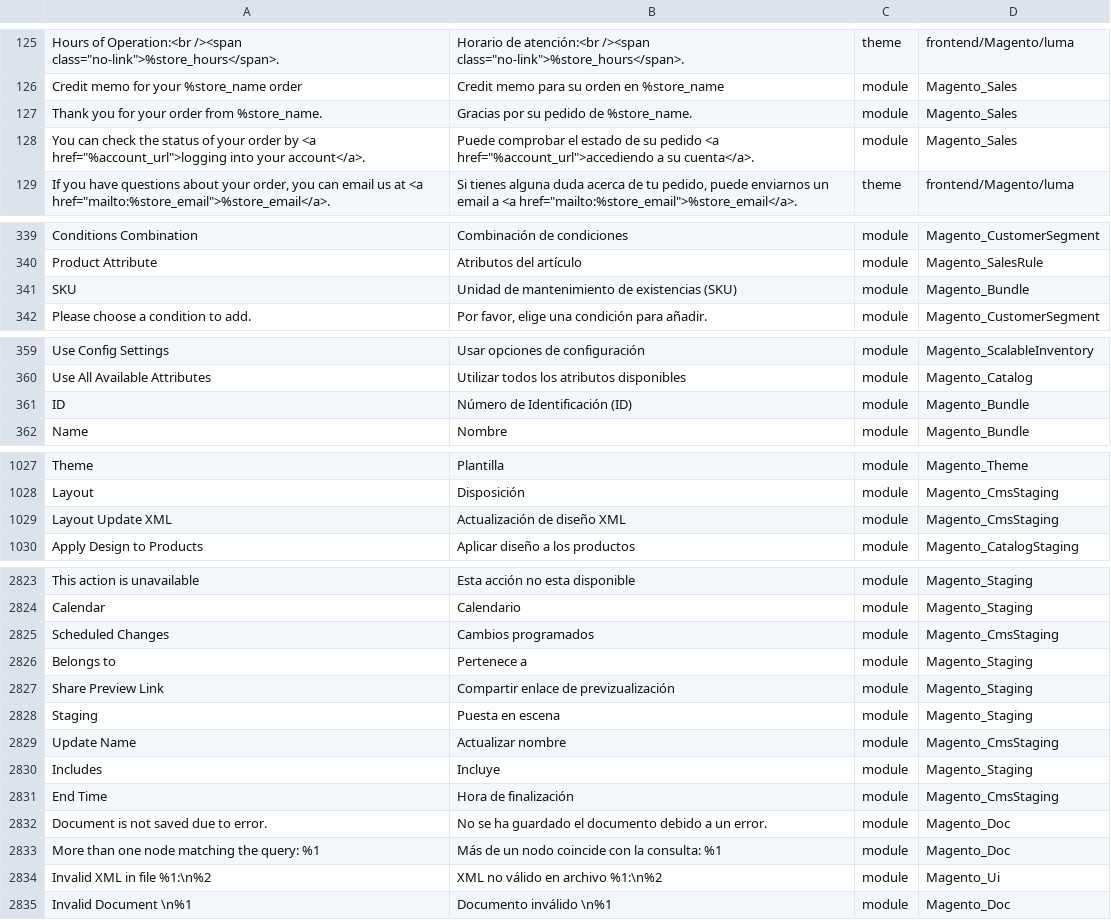
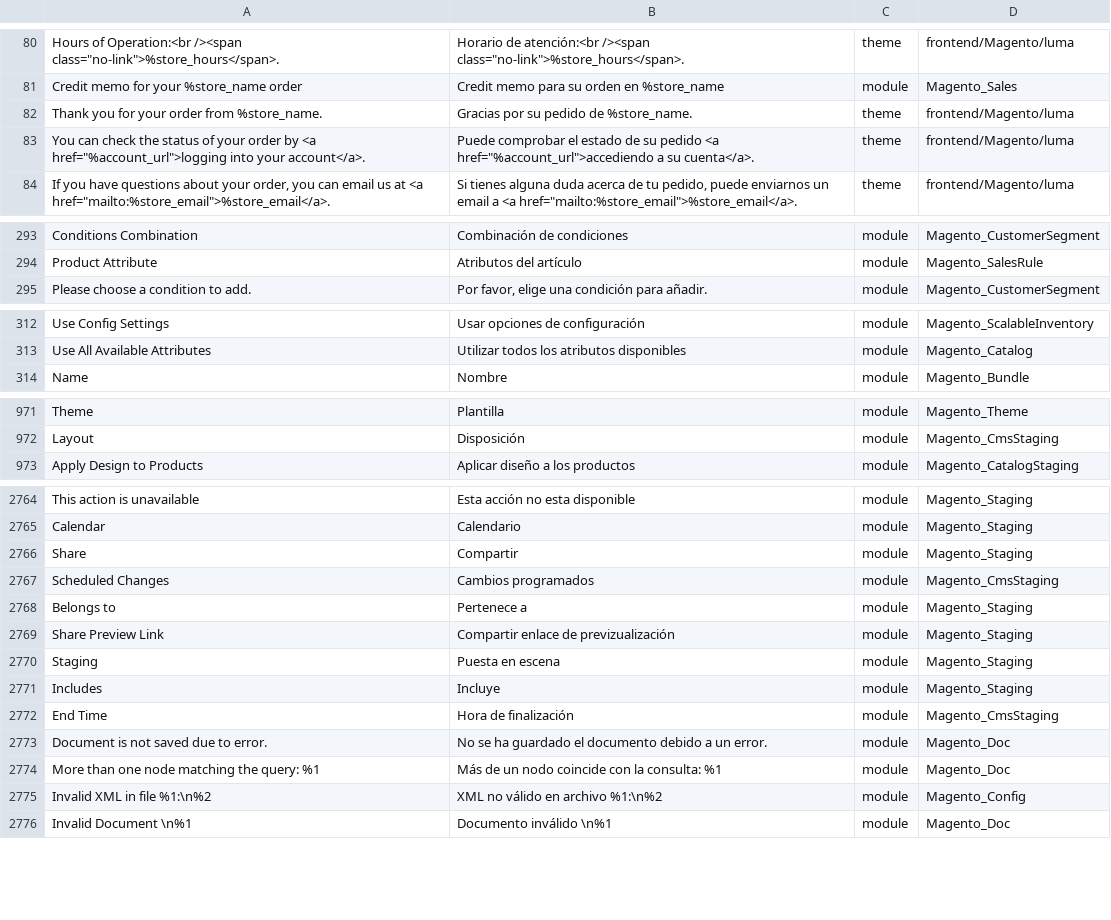
Before and after one commit to eusonlito/magento2-language-es_es, a CSV file: es_ES-translated.csv, drawn as a sheet; only a part is shown, gaps mark what is left out; the diff covers the shown part only.

```diff
--- a/es_ES-translated.csv
+++ b/es_ES-translated.csv
@@ -126,4 +81,4 @@
 "Credit memo for your %store_name order","Credit memo para su orden en %store_name","module","Magento_Sales"
-"Thank you for your order from %store_name.","Gracias por su pedido de %store_name.","module","Magento_Sales"
-"You can check the status of your order by <a href=""%account_url"">logging into your account</a>.","Puede comprobar el estado de su pedido <a href=""%account_url"">accediendo a su cuenta</a>.","module","Magento_Sales"
+"Thank you for your order from %store_name.","Gracias por su pedido de %store_name.","theme","frontend/Magento/luma"
+"You can check the status of your order by <a href=""%account_url"">logging into your account</a>.","Puede comprobar el estado de su pedido <a href=""%account_url"">accediendo a su cuenta</a>.","theme","frontend/Magento/luma"
 "If you have questions about your order, you can email us at <a href=""mailto:%store_email"">%store_email</a>.","Si tienes alguna duda acerca de tu pedido, puede enviarnos un email a <a href=""mailto:%store_email"">%store_email</a>.","theme","frontend/Magento/luma"
@@ -340,3 +294,2 @@
 "Product Attribute","Atributos del artículo","module","Magento_SalesRule"
-"SKU","Unidad de mantenimiento de existencias (SKU)","module","Magento_Bundle"
 "Please choose a condition to add.","Por favor, elige una condición para añadir.","module","Magento_CustomerSegment"
@@ -360,3 +313,2 @@
 "Use All Available Attributes","Utilizar todos los atributos disponibles","module","Magento_Catalog"
-"ID","Número de Identificación (ID)","module","Magento_Bundle"
 "Name","Nombre","module","Magento_Bundle"
@@ -1028,3 +972,2 @@
 "Layout","Disposición","module","Magento_CmsStaging"
-"Layout Update XML","Actualización de diseño XML","module","Magento_CmsStaging"
 "Apply Design to Products","Aplicar diseño a los productos","module","Magento_CatalogStaging"
@@ -2824,2 +2765,3 @@
 "Calendar","Calendario","module","Magento_Staging"
+"Share","Compartir","module","Magento_Staging"
 "Scheduled Changes","Cambios programados","module","Magento_CmsStaging"
@@ -2828,3 +2770,2 @@
 "Staging","Puesta en escena","module","Magento_Staging"
-"Update Name","Actualizar nombre","module","Magento_CmsStaging"
 "Includes","Incluye","module","Magento_Staging"
@@ -2833,3 +2774,3 @@
 "More than one node matching the query: %1","Más de un nodo coincide con la consulta: %1","module","Magento_Doc"
-"Invalid XML in file %1:\n%2","XML no válido en archivo %1:\n%2","module","Magento_Ui"
+"Invalid XML in file %1:\n%2","XML no válido en archivo %1:\n%2","module","Magento_Config"
 "Invalid Document \n%1","Documento inválido \n%1","module","Magento_Doc"
```
Also changed, not shown: 8 added rows, 4 removed rows, 68 moved rows and 49 edited cells elsewhere in this file, 2 other files.
